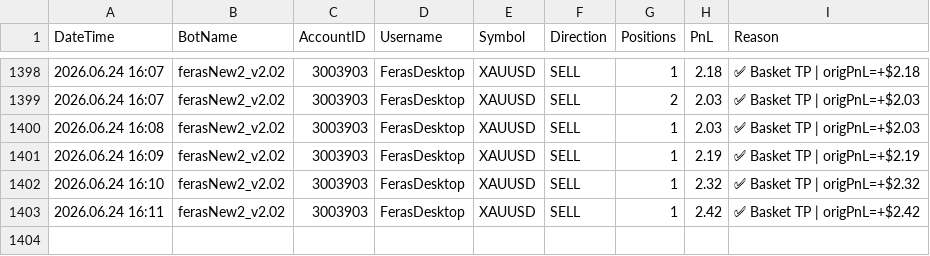
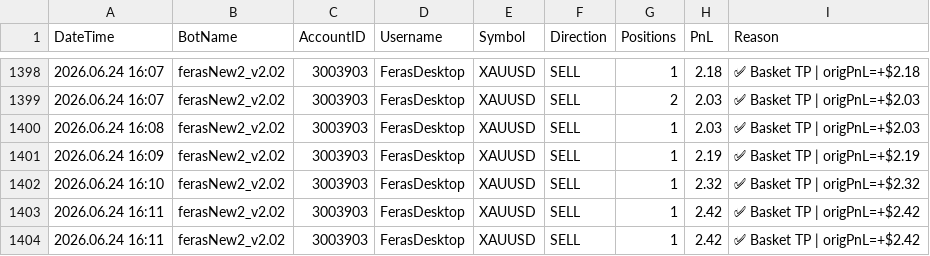
Before and after one commit to ffzurba/trading-signals, a CSV file: trades_log.csv, drawn as a sheet; only a part is shown, gaps mark what is left out; the diff names each change by its address in the sheet, - before the commit and + after, or states it on an @@ line.

Commit message:
Trade PnL=2.42 acc=3003903 2026.06.24 16:12

```diff
--- a/trades_log.csv
+++ b/trades_log.csv
+row 1404: 2026.06.24 16:11 | ferasNew2_v2.02 | 3003903 | FerasDesktop | XAUUSD | SELL | 1 | 2.42 | ✅ Basket TP | origPnL=+$2.42
```
